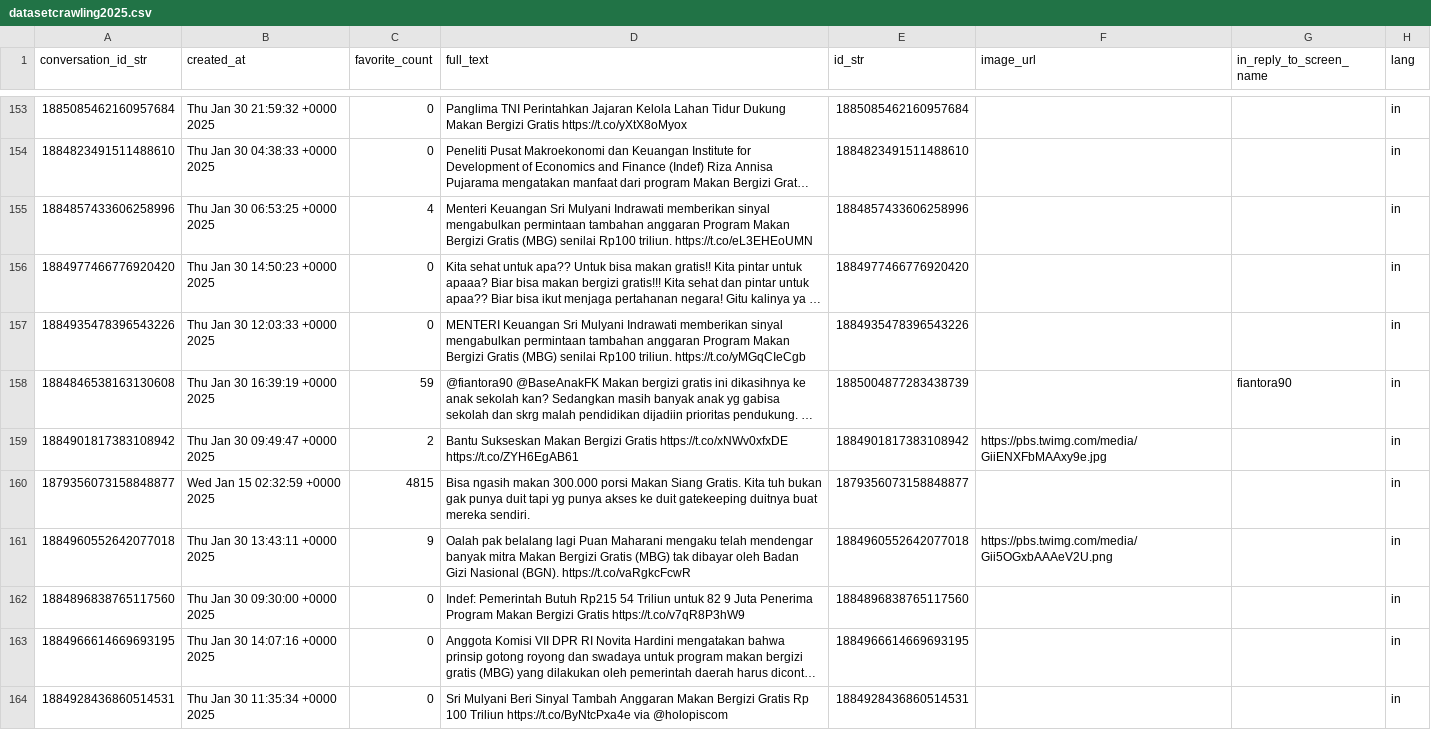
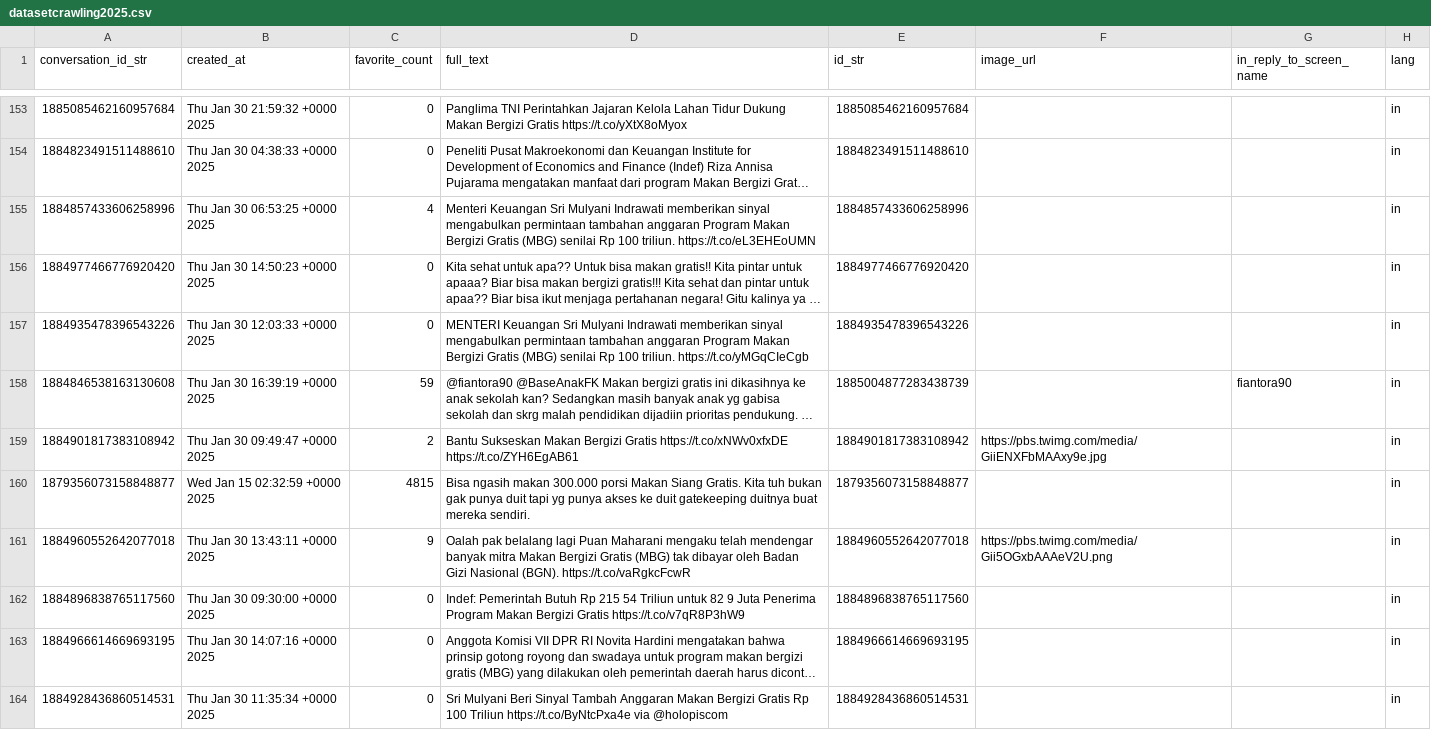
Before and after one commit to Falah21/TextMining, a CSV file: datasetcrawling2025.csv, drawn as a sheet; only a part is shown, gaps mark what is left out; long unchanged cells end in …; the diff covers the shown part only; the diff names each change by its address in the sheet, - before the commit and + after, or states it on an @@ line.

Commit message:
datasetcrawling2025.csv

```diff
--- a/datasetcrawling2025.csv
+++ b/datasetcrawling2025.csv
-D155 (full_text): …(MBG) senilai Rp100 triliun. https://t.co/eL3EHEoUMN
+D155 (full_text): …(MBG) senilai Rp 100 triliun. https://t.co/eL3EHEoUMN
-D157 (full_text): …(MBG) senilai Rp100 triliun. https://t.co/yMGqCIeCgb
+D157 (full_text): …(MBG) senilai Rp 100 triliun. https://t.co/yMGqCIeCgb
-D162 (full_text): …Pemerintah Butuh Rp215 54 Triliun…
+D162 (full_text): …Pemerintah Butuh Rp 215 54 Triliun…
```
Also changed, not shown: 1 removed row and 15 edited cells elsewhere in this file.
